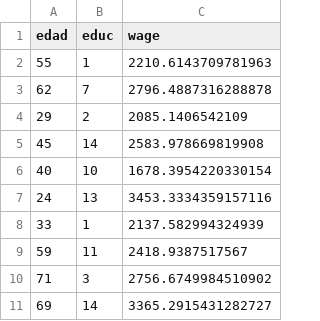
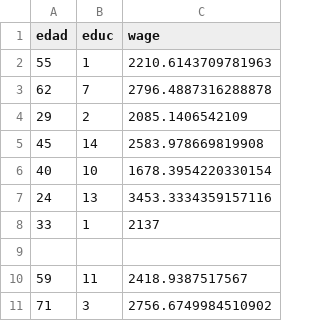
Before and after one commit to christiancccs/taller2cs, a CSV file: datos_random.csv, drawn as a sheet; only a part is shown; the shorter side is filled out with more unchanged rows.

Commit message:
Update datos_random.csv

```diff
--- a/datos_random.csv
+++ b/datos_random.csv
@@ -7,3 +7,4 @@ edad,educ,wage
 24,13,3453.3334359157116
-33,1,2137.582994324939
+33,1,2137
+
 59,11,2418.9387517567
```
